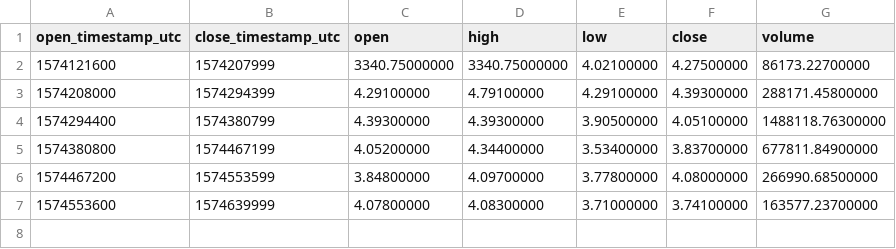
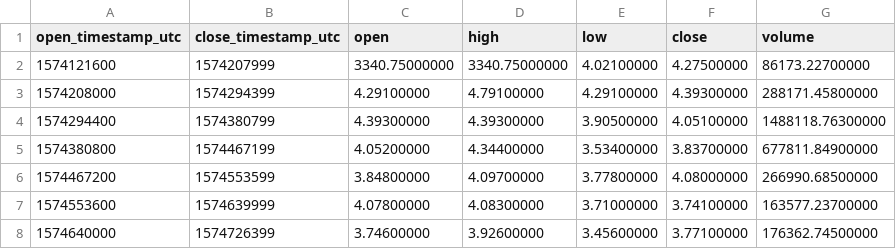
Before and after one commit to cryptobigbro/binance-MCOUSDT, a CSV file: binance-MCOUSDT-1d.csv, drawn as a sheet.

```diff
--- a/binance-MCOUSDT-1d.csv
+++ b/binance-MCOUSDT-1d.csv
@@ -7 +7,2 @@ open_timestamp_utc,close_timestamp_utc,open,high,low,close,volume
 1574553600,1574639999,4.07800000,4.08300000,3.71000000,3.74100000,163577.23700000
+1574640000,1574726399,3.74600000,3.92600000,3.45600000,3.77100000,176362.74500000
```
Also changed, not shown: binance-MCOUSDT-1h.csv, 1 other file.
